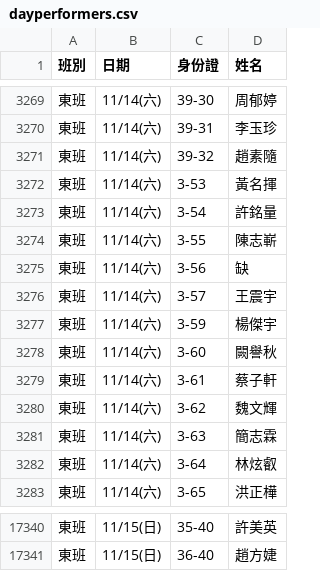
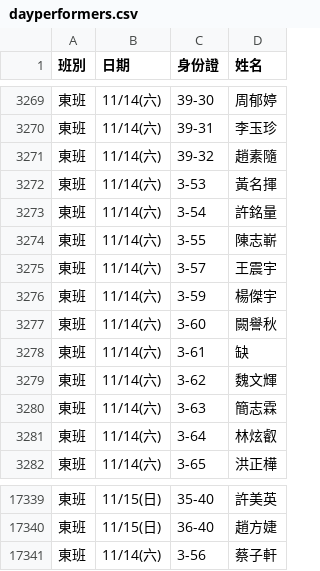
Before and after one commit to jyhornglin-glitch/Dome_Position, a CSV file: dayperformers.csv, drawn as a sheet; only a part is shown, gaps mark what is left out.

```diff
--- a/dayperformers.csv
+++ b/dayperformers.csv
@@ -3274,3 +3274,2 @@
 東班,11/14(六),3-55,陳志嶄
-東班,11/14(六),3-56,缺
 東班,11/14(六),3-57,王震宇
@@ -3278,3 +3277,3 @@
 東班,11/14(六),3-60,闕譽秋
-東班,11/14(六),3-61,蔡子軒
+東班,11/14(六),3-61,缺
 東班,11/14(六),3-62,魏文輝
@@ -17341 +17340,2 @@
 東班,11/15(日),36-40,趙方婕
+東班,11/14(六),3-56,蔡子軒
```
Also changed, not shown: 1 other file.
